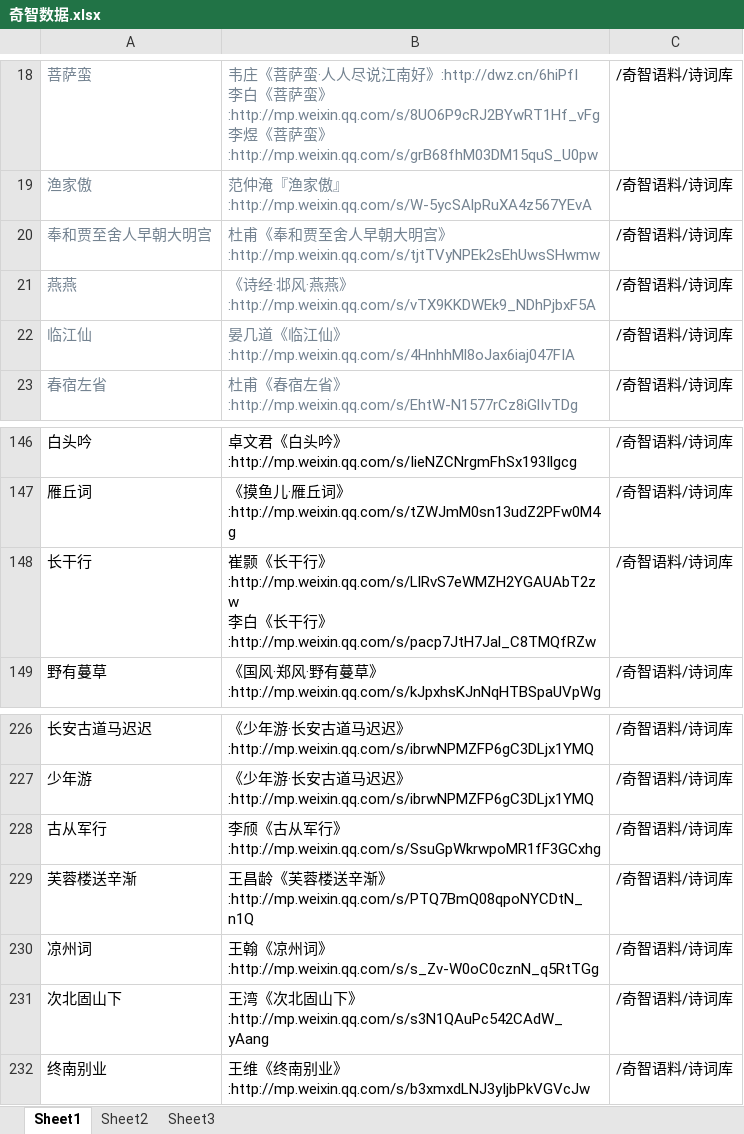
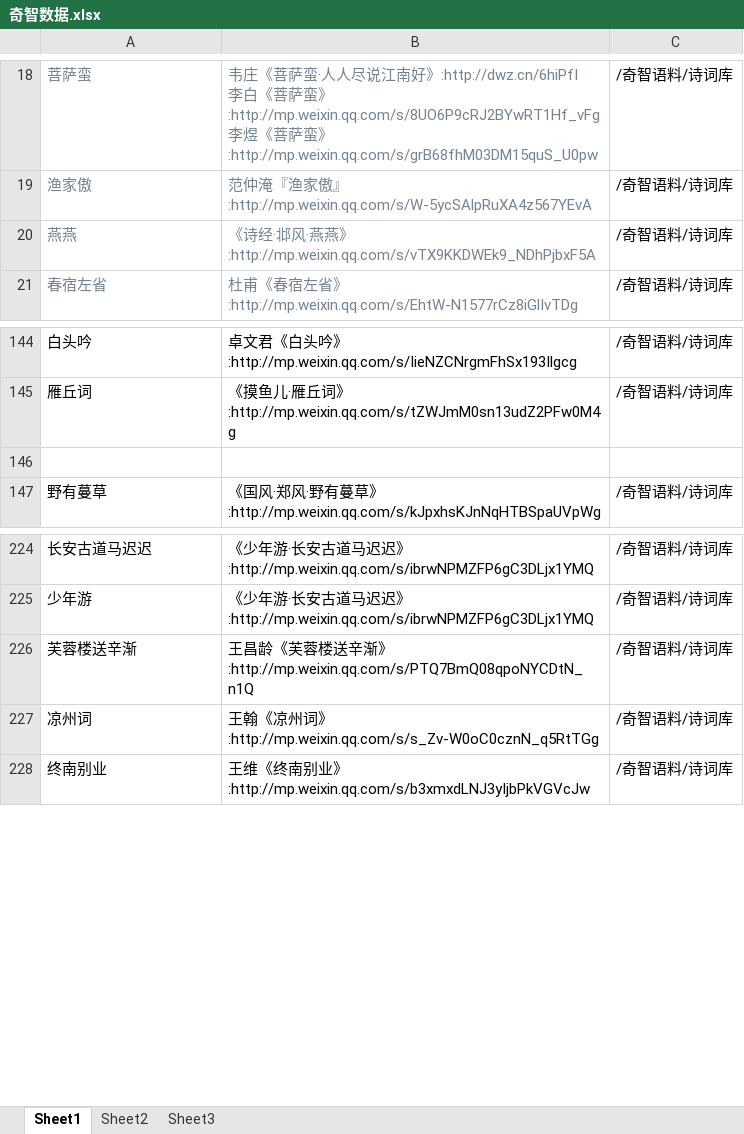
Before and after one commit to softxdlm/youqulishi, an Excel workbook: 奇智数据.xlsx, sheet Sheet1, drawn as a sheet; only a part is shown, gaps mark what is left out; values as stored, in another font and other column widths than the file's, no borders; removed rows and columns are numbered as before the commit, all else as after; ↵ is a line break in a cell; the diff covers the shown part only; the diff names each change by its address in the sheet, - before the commit and + after, or states it on an @@ line.

```diff
--- a/奇智数据.xlsx (sheet Sheet1)
+++ b/奇智数据.xlsx (sheet Sheet1)
-row 20: 奉和贾至舍人早朝大明宫 | 杜甫《奉和贾至舍人早朝大明宫》:http://mp.weixin.qq.com/s/tjtTVyNPEk2sEhUwsSHwmw | /奇智语料/诗词库
-row 22: 临江仙 | 晏几道《临江仙》:http://mp.weixin.qq.com/s/4HnhhMl8oJax6iaj047FIA | /奇智语料/诗词库
-row 146: 长干行 | 崔颢《长干行》:http://mp.weixin.qq.com/s/LlRvS7eWMZH2YGAUAbT2zw ↵ 李白《长干行》:http://mp.weixin.qq.com/s/pacp7JtH7Jal_C8TMQfRZw | /奇智语料/诗词库
+row 146: (empty)
-row 228: 古从军行 | 李颀《古从军行》:http://mp.weixin.qq.com/s/SsuGpWkrwpoMR1fF3GCxhg | /奇智语料/诗词库
-row 231: 次北固山下 | 王湾《次北固山下》:http://mp.weixin.qq.com/s/s3N1QAuPc542CAdW_yAang | /奇智语料/诗词库
```
Also changed, not shown: 15 added rows, 2 removed rows and 9 edited cells elsewhere in this sheet, 1 other file.
